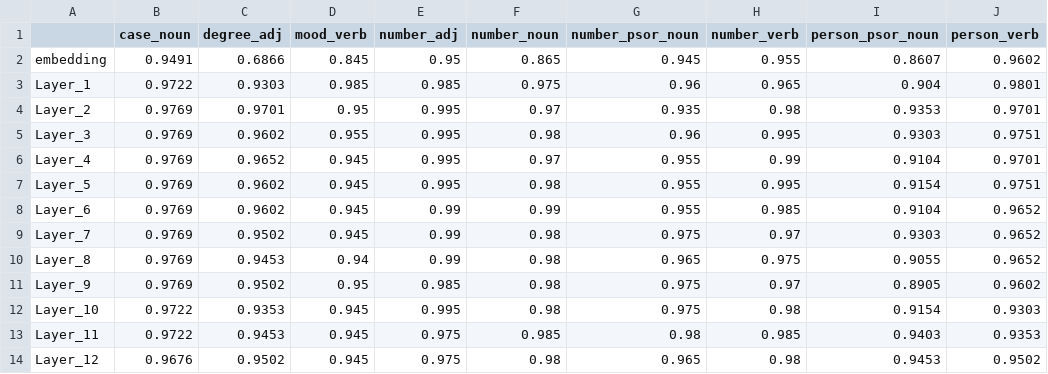
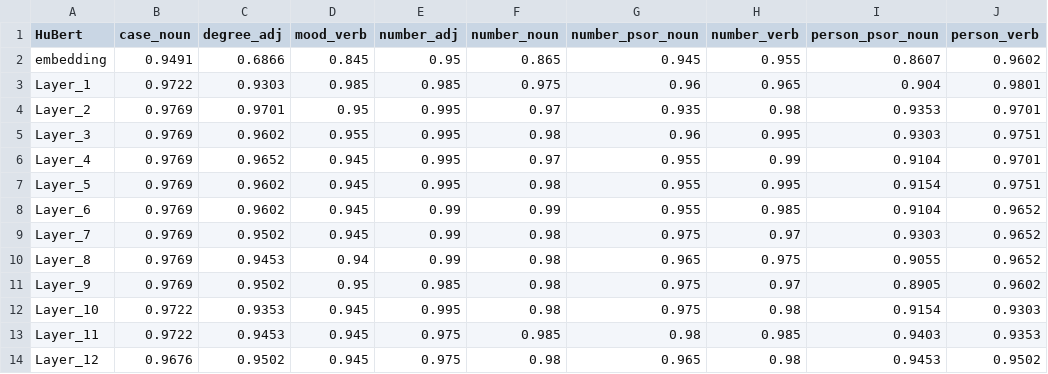
Before and after one commit to csizmawarrior/szakdoga, a CSV file: last_5_layer_results.csv, drawn as a sheet; only a part is shown; the diff names each change by its address in the sheet, - before the commit and + after, or states it on an @@ line.

```diff
--- a/last_5_layer_results.csv
+++ b/last_5_layer_results.csv
-A1: (empty)
+A1: HuBert
```
Also changed, not shown: 2 other files.
